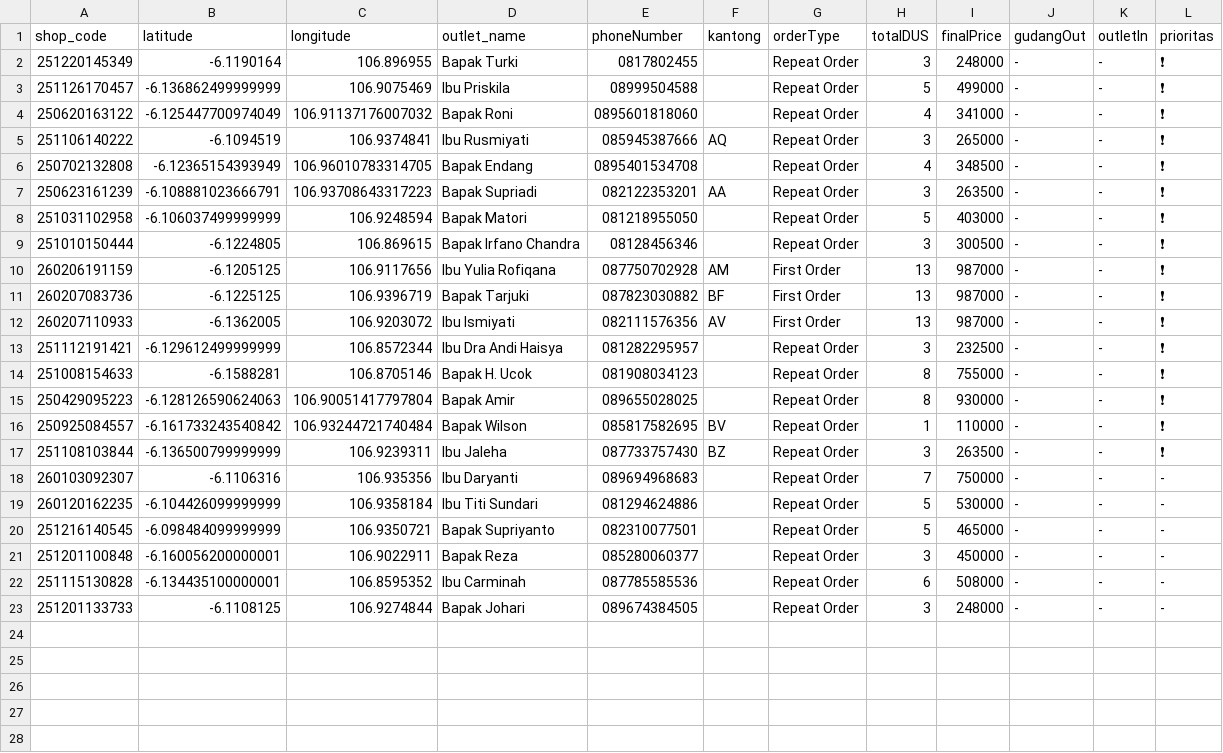
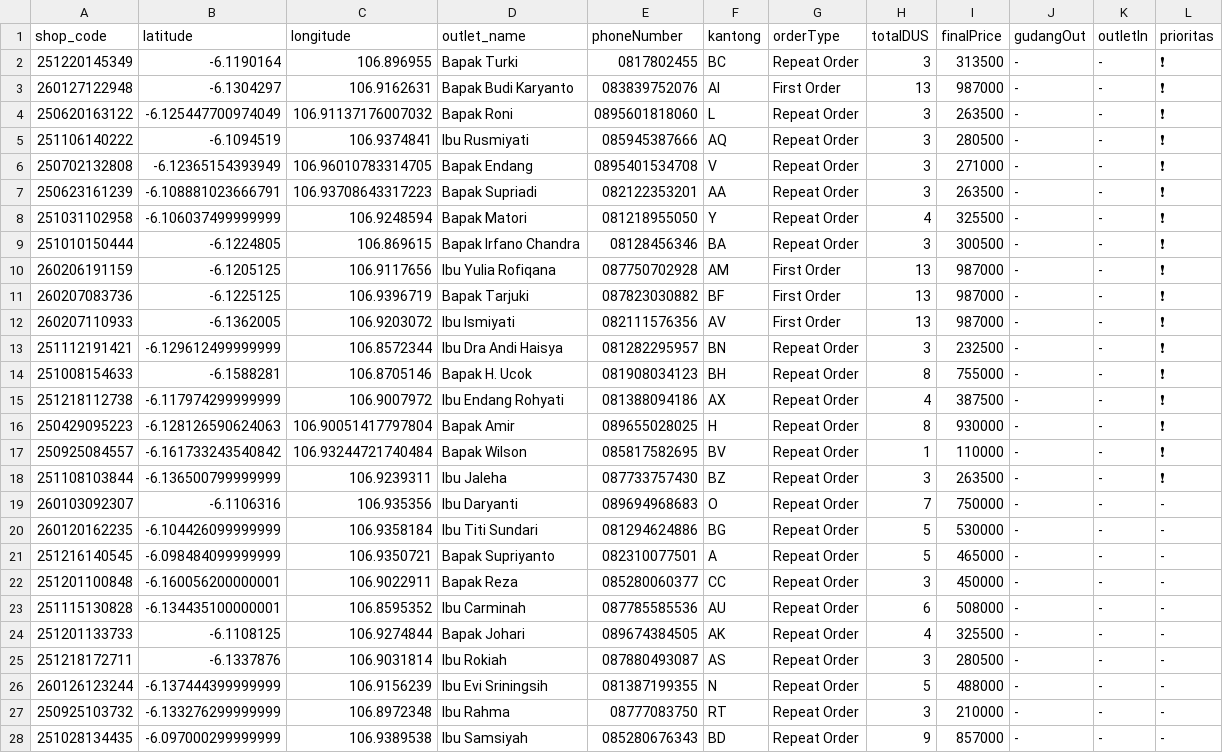
Before and after one commit to AlimanIrawan/indonesia-delivery-map-system, a CSV file: public/markers.csv, drawn as a sheet; only a part is shown; the diff covers the shown part only.

Commit message:
🚚 更新送货数据 - 2026/02/09

```diff
--- a/public/markers.csv
+++ b/public/markers.csv
@@ -1,10 +1,10 @@
 shop_code,latitude,longitude,outlet_name,phoneNumber,kantong,orderType,totalDUS,finalPrice,gudangOut,outletIn,prioritas
-251220145349,-6.1190164,106.896955,"Bapak Turki","0817802455","","Repeat Order","3","248000","-","-","❗"
-251126170457,-6.136862499999999,106.9075469,"Ibu Priskila","08999504588","","Repeat Order","5","499000","-","-","❗"
-250620163122,-6.125447700974049,106.91137176007032,"Bapak Roni","0895601818060","","Repeat Order","4","341000","-","-","❗"
-251106140222,-6.1094519,106.9374841,"Ibu Rusmiyati","085945387666","AQ","Repeat Order","3","265000","-","-","❗"
-250702132808,-6.12365154393949,106.96010783314705,"Bapak Endang","0895401534708","","Repeat Order","4","348500","-","-","❗"
+251220145349,-6.1190164,106.896955,"Bapak Turki","0817802455","BC","Repeat Order","3","313500","-","-","❗"
+260127122948,-6.1304297,106.9162631,"Bapak Budi Karyanto","083839752076","AI","First Order","13","987000","-","-","❗"
+250620163122,-6.125447700974049,106.91137176007032,"Bapak Roni","0895601818060","L","Repeat Order","3","263500","-","-","❗"
+251106140222,-6.1094519,106.9374841,"Ibu Rusmiyati","085945387666","AQ","Repeat Order","3","280500","-","-","❗"
+250702132808,-6.12365154393949,106.96010783314705,"Bapak Endang","0895401534708","V","Repeat Order","3","271000","-","-","❗"
 250623161239,-6.108881023666791,106.93708643317223,"Bapak Supriadi","082122353201","AA","Repeat Order","3","263500","-","-","❗"
-251031102958,-6.106037499999999,106.9248594,"Bapak Matori ","081218955050","","Repeat Order","5","403000","-","-","❗"
-251010150444,-6.1224805,106.869615,"Bapak Irfano Chandra","08128456346","","Repeat Order","3","300500","-","-","❗"
+251031102958,-6.106037499999999,106.9248594,"Bapak Matori ","081218955050","Y","Repeat Order","4","325500","-","-","❗"
+251010150444,-6.1224805,106.869615,"Bapak Irfano Chandra","08128456346","BA","Repeat Order","3","300500","-","-","❗"
 260206191159,-6.1205125,106.9117656,"Ibu Yulia Rofiqana","087750702928","AM","First Order","13","987000","-","-","❗"
@@ -12,12 +12,17 @@ shop_code,latitude,longitude,outlet_name,phoneNumber,kantong,orderType,totalDUS,
 260207110933,-6.1362005,106.9203072,"Ibu Ismiyati","082111576356","AV","First Order","13","987000","-","-","❗"
-251112191421,-6.129612499999999,106.8572344,"Ibu Dra Andi Haisya","081282295957","","Repeat Order","3","232500","-","-","❗"
-251008154633,-6.1588281,106.8705146,"Bapak H. Ucok","081908034123","","Repeat Order","8","755000","-","-","❗"
-250429095223,-6.128126590624063,106.90051417797804,"Bapak Amir","089655028025","","Repeat Order","8","930000","-","-","❗"
+251112191421,-6.129612499999999,106.8572344,"Ibu Dra Andi Haisya","081282295957","BN","Repeat Order","3","232500","-","-","❗"
+251008154633,-6.1588281,106.8705146,"Bapak H. Ucok","081908034123","BH","Repeat Order","8","755000","-","-","❗"
+251218112738,-6.117974299999999,106.9007972,"Ibu Endang Rohyati","081388094186","AX","Repeat Order","4","387500","-","-","❗"
+250429095223,-6.128126590624063,106.90051417797804,"Bapak Amir","089655028025","H","Repeat Order","8","930000","-","-","❗"
 250925084557,-6.161733243540842,106.93244721740484,"Bapak Wilson","085817582695","BV","Repeat Order","1","110000","-","-","❗"
 251108103844,-6.136500799999999,106.9239311,"Ibu Jaleha","087733757430","BZ","Repeat Order","3","263500","-","-","❗"
-260103092307,-6.1106316,106.935356,"Ibu Daryanti","089694968683","","Repeat Order","7","750000","-","-","-"
-260120162235,-6.104426099999999,106.9358184,"Ibu Titi Sundari","081294624886","","Repeat Order","5","530000","-","-","-"
-251216140545,-6.098484099999999,106.9350721,"Bapak Supriyanto","082310077501","","Repeat Order","5","465000","-","-","-"
-251201100848,-6.160056200000001,106.9022911,"Bapak Reza","085280060377","","Repeat Order","3","450000","-","-","-"
-251115130828,-6.134435100000001,106.8595352,"Ibu Carminah","087785585536","","Repeat Order","6","508000","-","-","-"
-251201133733,-6.1108125,106.9274844,"Bapak Johari","089674384505","","Repeat Order","3","248000","-","-","-"
+260103092307,-6.1106316,106.935356,"Ibu Daryanti","089694968683","O","Repeat Order","7","750000","-","-","-"
+260120162235,-6.104426099999999,106.9358184,"Ibu Titi Sundari","081294624886","BG","Repeat Order","5","530000","-","-","-"
+251216140545,-6.098484099999999,106.9350721,"Bapak Supriyanto","082310077501","A","Repeat Order","5","465000","-","-","-"
+251201100848,-6.160056200000001,106.9022911,"Bapak Reza","085280060377","CC","Repeat Order","3","450000","-","-","-"
+251115130828,-6.134435100000001,106.8595352,"Ibu Carminah","087785585536","AU","Repeat Order","6","508000","-","-","-"
+251201133733,-6.1108125,106.9274844,"Bapak Johari","089674384505","AK","Repeat Order","4","325500","-","-","-"
+251218172711,-6.1337876,106.9031814,"Ibu Rokiah","087880493087","AS","Repeat Order","3","280500","-","-","-"
+260126123244,-6.137444399999999,106.9156239,"Ibu Evi Sriningsih","081387199355","N","Repeat Order","5","488000","-","-","-"
+250925103732,-6.133276299999999,106.8972348,"Ibu Rahma","08777083750","RT","Repeat Order","3","210000","-","-","-"
+251028134435,-6.097000299999999,106.9389538,"Ibu Samsiyah","085280676343","BD","Repeat Order","9","857000","-","-","-"
```
Also changed, not shown: 3 added rows elsewhere in this file.
